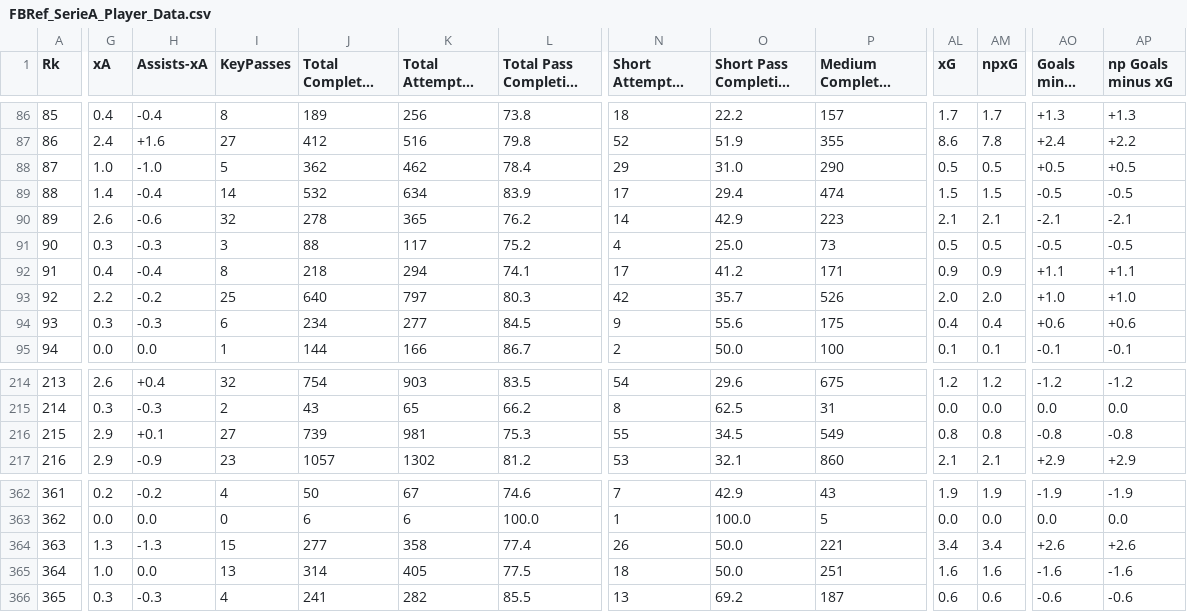
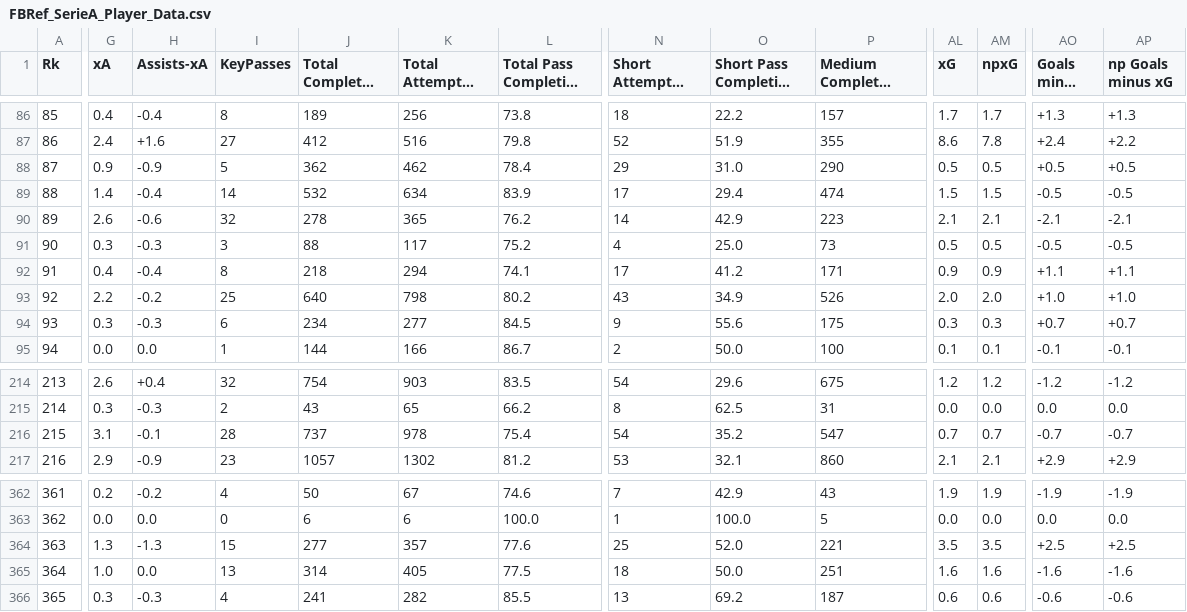
Before and after one commit to doughagey/FBRef, a CSV file: FBRef_SerieA_Player_Data.csv, drawn as a sheet; only a part is shown, gaps mark what is left out; long unchanged cells end in …; the diff covers the shown part only; the diff names each change by its address in the sheet, - before the commit and + after, or states it on an @@ line.

```diff
--- a/FBRef_SerieA_Player_Data.csv
+++ b/FBRef_SerieA_Player_Data.csv
-G88 (xA): 1.0
+G88 (xA): 0.9
-H88 (Assists-xA): -1.0
+H88 (Assists-xA): -0.9
-K93 (Total Attempted Passes): 797
+K93 (Total Attempted Passes): 798
-L93 (Total Pass Completion %): 80.3
+L93 (Total Pass Completion %): 80.2
-N93 (Short Attempted Passes): 42
+N93 (Short Attempted Passes): 43
-O93 (Short Pass Completion %): 35.7
+O93 (Short Pass Completion %): 34.9
-AL94 (xG): 0.4
+AL94 (xG): 0.3
-AM94 (npxG): 0.4
+AM94 (npxG): 0.3
-AO94 (Goals minus xG): +0.6
+AO94 (Goals minus xG): +0.7
-AP94 (np Goals minus xG): +0.6
+AP94 (np Goals minus xG): +0.7
-G216 (xA): 2.9
+G216 (xA): 3.1
-H216 (Assists-xA): +0.1
+H216 (Assists-xA): -0.1
-I216 (KeyPasses): 27
+I216 (KeyPasses): 28
-J216 (Total Completed Passes): 739
+J216 (Total Completed Passes): 737
-K216 (Total Attempted Passes): 981
+K216 (Total Attempted Passes): 978
-L216 (Total Pass Completion %): 75.3
+L216 (Total Pass Completion %): 75.4
-N216 (Short Attempted Passes): 55
+N216 (Short Attempted Passes): 54
-O216 (Short Pass Completion %): 34.5
+O216 (Short Pass Completion %): 35.2
-P216 (Medium Completed Passes): 549
+P216 (Medium Completed Passes): 547
-AL216 (xG): 0.8
+AL216 (xG): 0.7
-AM216 (npxG): 0.8
+AM216 (npxG): 0.7
-AO216 (Goals minus xG): -0.8
+AO216 (Goals minus xG): -0.7
-AP216 (np Goals minus xG): -0.8
+AP216 (np Goals minus xG): -0.7
-K364 (Total Attempted Passes): 358
+K364 (Total Attempted Passes): 357
-L364 (Total Pass Completion %): 77.4
+L364 (Total Pass Completion %): 77.6
-N364 (Short Attempted Passes): 26
+N364 (Short Attempted Passes): 25
-O364 (Short Pass Completion %): 50.0
+O364 (Short Pass Completion %): 52.0
-AL364 (xG): 3.4
+AL364 (xG): 3.5
-AM364 (npxG): 3.4
+AM364 (npxG): 3.5
-AO364 (Goals minus xG): +2.6
+AO364 (Goals minus xG): +2.5
-AP364 (np Goals minus xG): +2.6
+AP364 (np Goals minus xG): +2.5
```
Also changed, not shown: 93 edited cells elsewhere in this file, FBRef_BundesLiga_Player_Data.csv, FBRef_ChampionsLeague_Player_Data.csv, 4 other files.
